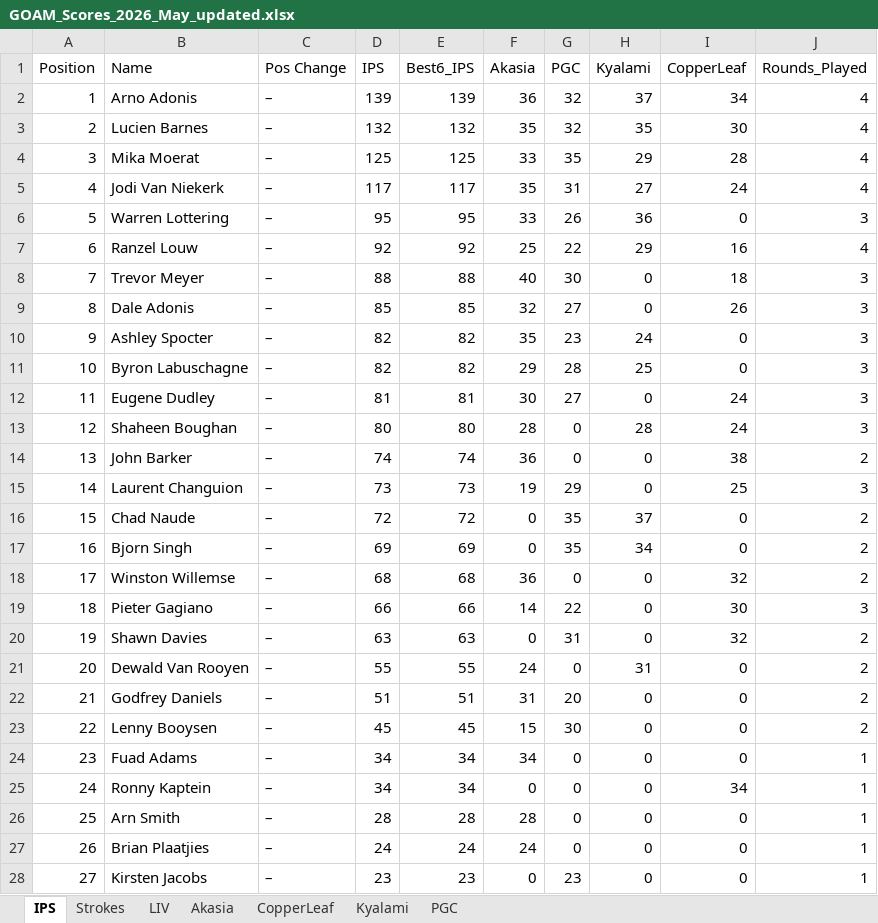
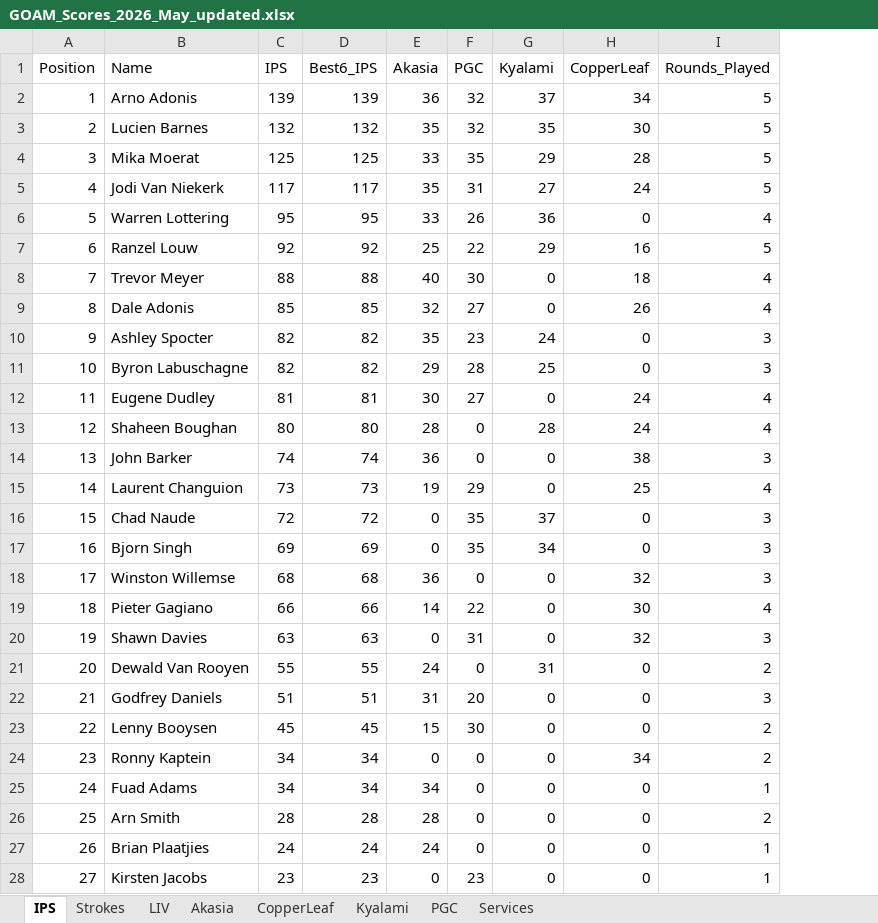
Before and after one commit to Lucienpb/GOAM-Admin, an Excel workbook: data/GOAM_Scores_2026_May_updated.xlsx, sheet IPS, drawn as a sheet; values as stored, in another font and other column widths than the file's, no borders; removed rows and columns are numbered as before the commit, all else as after; the diff names each change by its address in the sheet, - before the commit and + after, or states it on an @@ line.

```diff
--- a/data/GOAM_Scores_2026_May_updated.xlsx (sheet IPS)
+++ b/data/GOAM_Scores_2026_May_updated.xlsx (sheet IPS)
+sheet tab: Services
-column C (Pos Change), rows 2-28: all –
-I2:I5 (Rounds_Played): 4
+I2:I5 (Rounds_Played): 5
-I6 (Rounds_Played): 3
+I6 (Rounds_Played): 4
-I7 (Rounds_Played): 4
+I7 (Rounds_Played): 5
-I8:I9 (Rounds_Played): 3
+I8:I9 (Rounds_Played): 4
-I12:I13 (Rounds_Played): 3
+I12:I13 (Rounds_Played): 4
-I14 (Rounds_Played): 2
+I14 (Rounds_Played): 3
-I15 (Rounds_Played): 3
+I15 (Rounds_Played): 4
-I16:I18 (Rounds_Played): 2
+I16:I18 (Rounds_Played): 3
-I19 (Rounds_Played): 3
+I19 (Rounds_Played): 4
-I20 (Rounds_Played): 2
+I20 (Rounds_Played): 3
-I22 (Rounds_Played): 2
+I22 (Rounds_Played): 3
-B24 (Name): Fuad Adams
+B24 (Name): Ronny Kaptein
-E24 (Akasia): 34
+E24 (Akasia): 0
-H24 (CopperLeaf): 0
+H24 (CopperLeaf): 34
-I24 (Rounds_Played): 1
+I24 (Rounds_Played): 2
-B25 (Name): Ronny Kaptein
+B25 (Name): Fuad Adams
-E25 (Akasia): 0
+E25 (Akasia): 34
-H25 (CopperLeaf): 34
+H25 (CopperLeaf): 0
-I26 (Rounds_Played): 1
+I26 (Rounds_Played): 2
```
Also changed, not shown: sheet Strokes, 16 other files.
